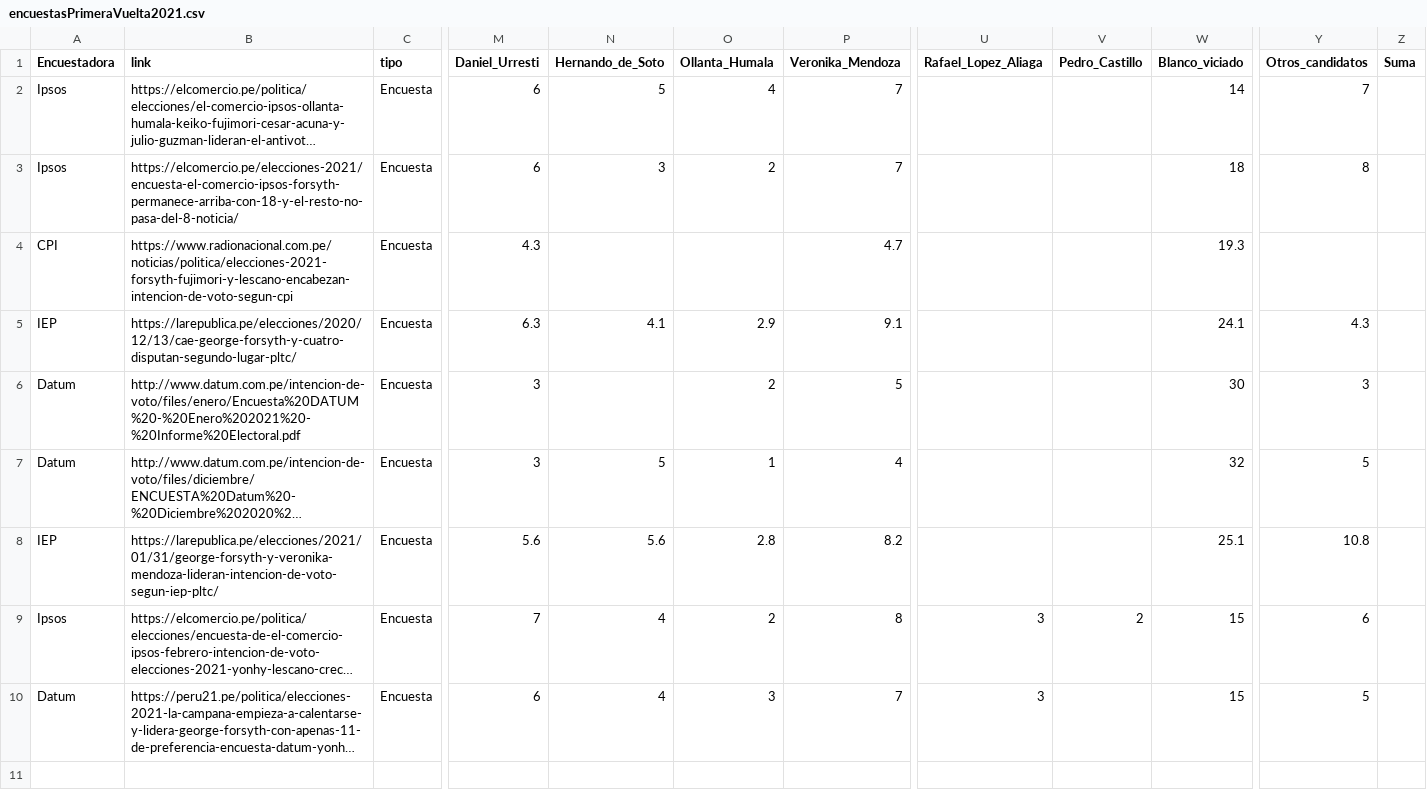
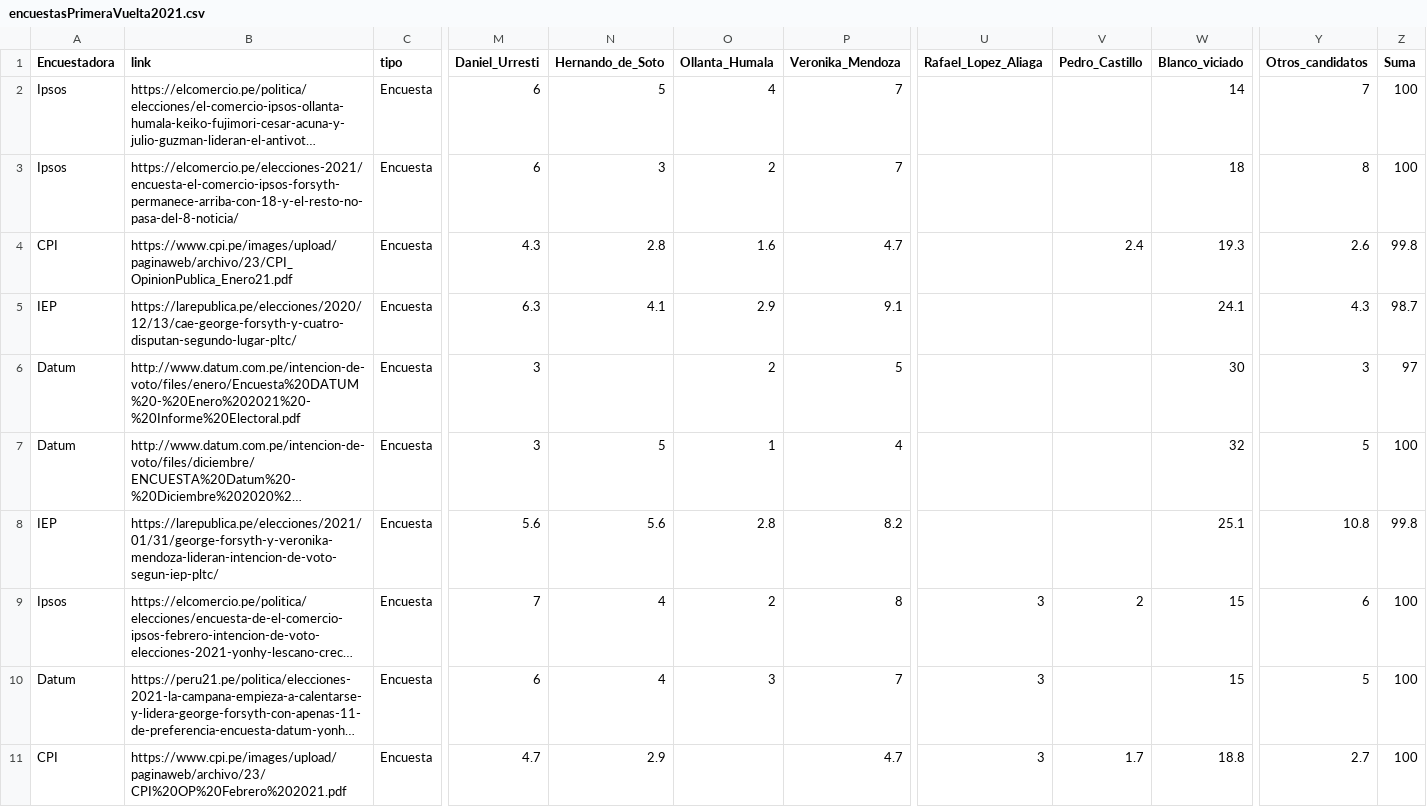
Before and after one commit to AlejandroKantor/ResultadosPe2021, a CSV file: input/encuestasPrimeraVuelta2021.csv, drawn as a sheet; only a part is shown, gaps mark what is left out; long unchanged cells end in …; rows hold the shown columns only; the diff names each change by its address in the sheet, - before the commit and + after, or states it on an @@ line.

Commit message:
update cpi feb2021

```diff
--- a/input/encuestasPrimeraVuelta2021.csv
+++ b/input/encuestasPrimeraVuelta2021.csv
-Z2:Z3 (Suma): (empty)
+Z2:Z3 (Suma): 100
-B4 (link): https://www.radionacional.com.pe/noticias/politica/elecciones-2021-forsyth-fujimori-y-lescano-encabezan-intencion-de-voto-segun-cpi
+B4 (link): https://www.cpi.pe/images/upload/paginaweb/archivo/23/CPI_OpinionPublica_Enero21.pdf
-N4 (Hernando_de_Soto): (empty)
+N4 (Hernando_de_Soto): 2.8
-O4 (Ollanta_Humala): (empty)
+O4 (Ollanta_Humala): 1.6
-V4 (Pedro_Castillo): (empty)
+V4 (Pedro_Castillo): 2.4
-Y4 (Otros_candidatos): (empty)
+Y4 (Otros_candidatos): 2.6
-Z4 (Suma): (empty)
+Z4 (Suma): 99.8
-Z5 (Suma): (empty)
+Z5 (Suma): 98.7
-Z6 (Suma): (empty)
+Z6 (Suma): 97
-Z7 (Suma): (empty)
+Z7 (Suma): 100
-Z8 (Suma): (empty)
+Z8 (Suma): 99.8
-Z9:Z10 (Suma): (empty)
+Z9:Z10 (Suma): 100
+row 11: CPI | https://www.cpi.pe/images/upload/paginaweb/archivo/23/CPI%20OP%20Febrero%202021.pdf | Encuesta | 4.7 | 2.9 |  | 4.7 | 3 | 1.7 | 18.8 | 2.7 | 100
```
